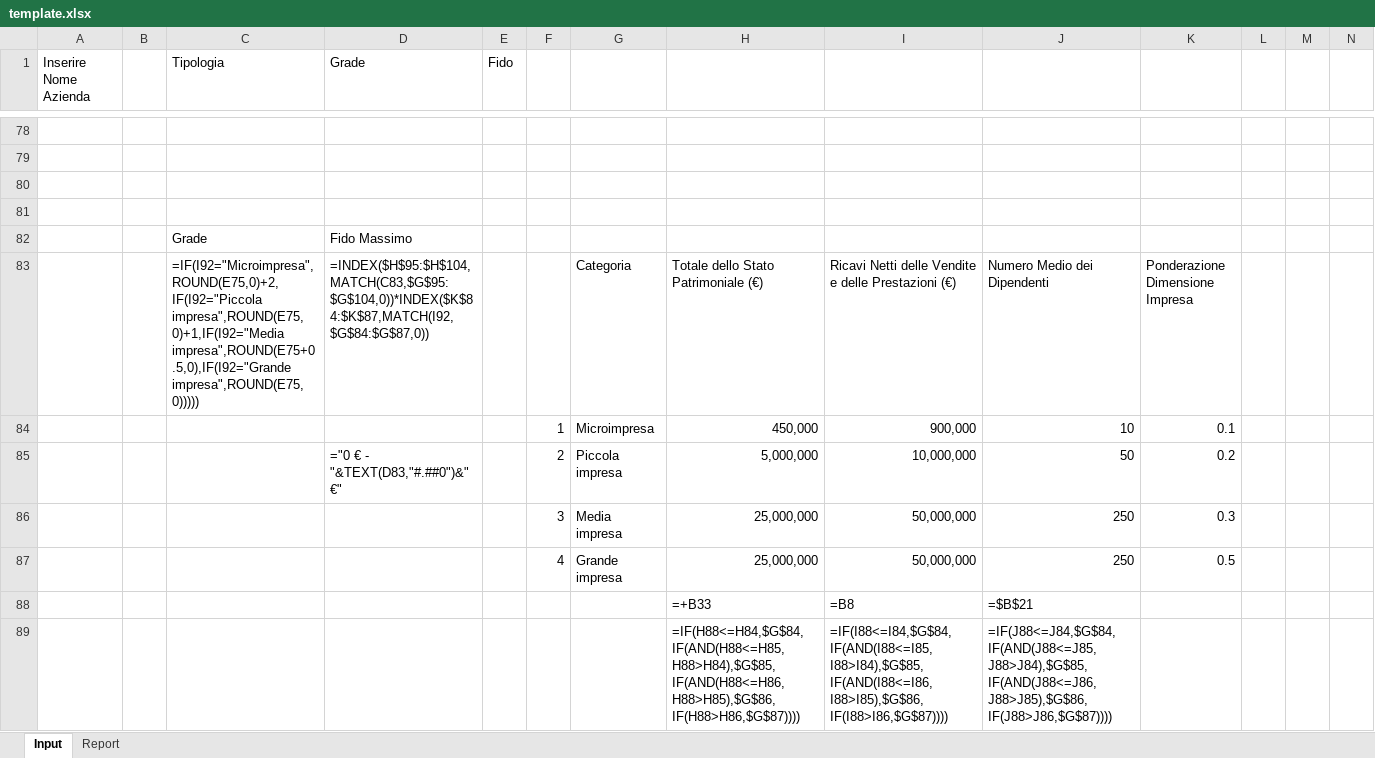
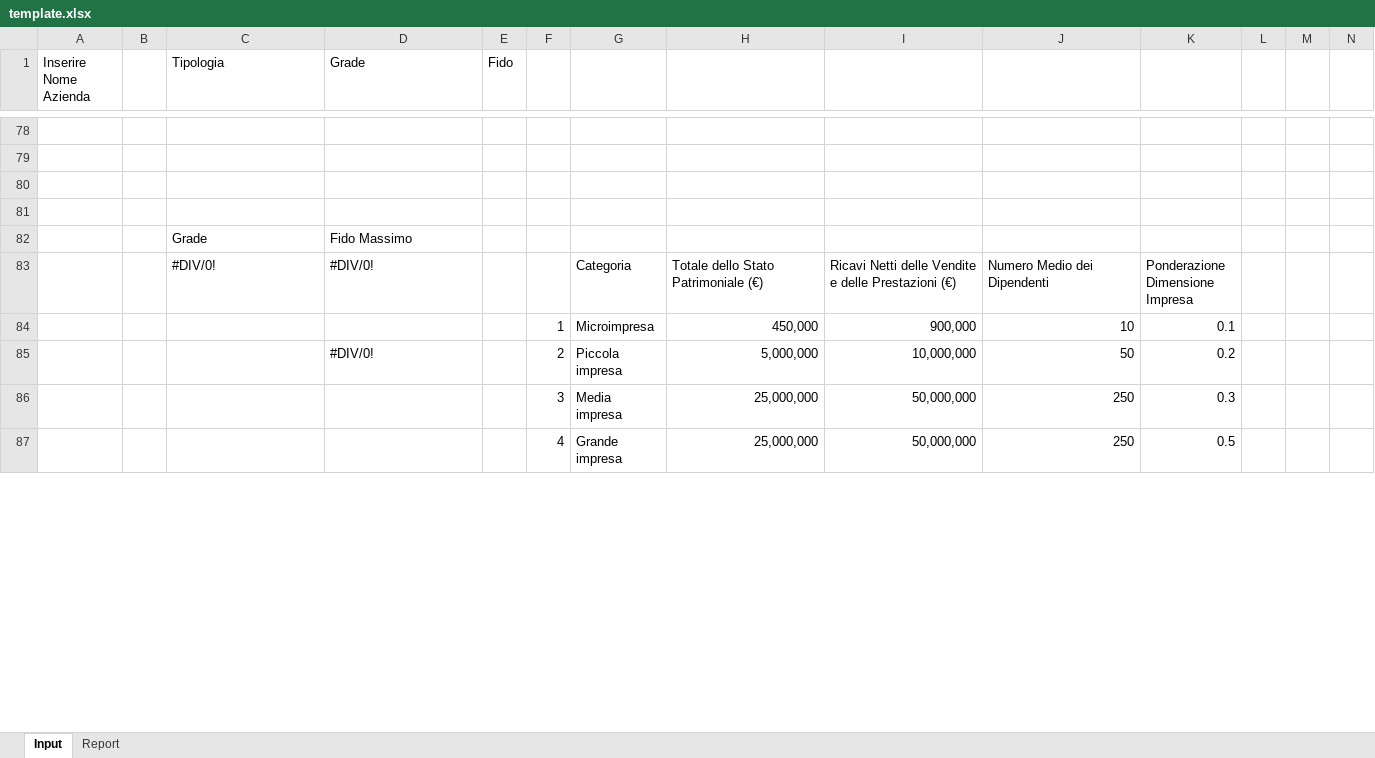
Before and after one commit to LucaM711/fs-analysis, an Excel workbook: plugins/fs-analysis/skills/analyzing-financial-statements/assets/template.xlsx, sheet Input, drawn as a sheet; only a part is shown, gaps mark what is left out; values as stored, in another font and other column widths than the file's, no cell formats; formulas without a stored value are shown as written; conditional formats not drawn; removed rows and columns are numbered as before the commit, all else as after; rows hold the shown columns only; the diff covers the shown part only; the diff names each change by its address in the sheet, - before the commit and + after, or states it on an @@ line.

```diff
--- a/plugins/fs-analysis/skills/analyzing-financial-statements/assets/template.xlsx (sheet Input)
+++ b/plugins/fs-analysis/skills/analyzing-financial-statements/assets/template.xlsx (sheet Input)
-C83 (Tipologia): =IF(I92="Microimpresa",ROUND(E75,0)+2,IF(I92="Piccola impresa",ROUND(E75,0)+1,IF(I92="Media impresa",ROUND(E75+0.5,0),IF(I92="Grande impresa",ROUND(E75,0)))))
+C83 (Tipologia): #DIV/0!
-D83 (Grade): =INDEX($H$95:$H$104,MATCH(C83,$G$95:$G$104,0))*INDEX($K$84:$K$87,MATCH(I92,$G$84:$G$87,0))
+D83 (Grade): #DIV/0!
-D85 (Grade): ="0 € - "&TEXT(D83,"#.##0")&" €"
+D85 (Grade): #DIV/0!
-row 88:  |  |  |  |  |  |  | =+B33 | =B8 | =$B$21
-row 89:  |  |  |  |  |  |  | =IF(H88<=H84,$G$84,IF(AND(H88<=H85,H88>H84),$G$85,IF(AND(H88<=H86,H88>H85),$G$86,IF(H88>H86,$G$87)))) | =IF(I88<=I84,$G$84,IF(AND(I88<=I85,I88>I84),$G$85,IF(AND(I88<=I86,I88>I85),$G$86,IF(I88>I86,$G$87)))) | =IF(J88<=J84,$G$84,IF(AND(J88<=J85,J88>J84),$G$85,IF(AND(J88<=J86,J88>J85),$G$86,IF(J88>J86,$G$87))))
```
Also changed, not shown: 9 added rows, 7 removed rows and 98 edited cells elsewhere in this sheet, sheet Report, cell formats, charts or pictures.
